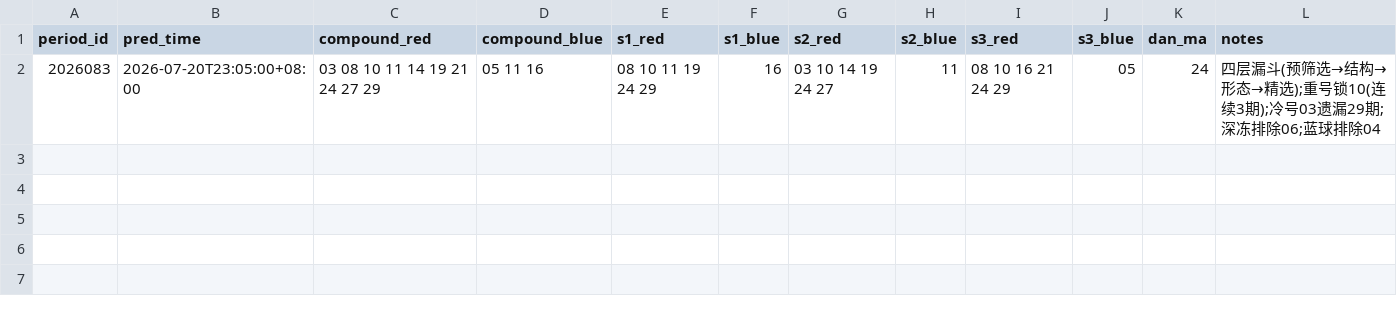
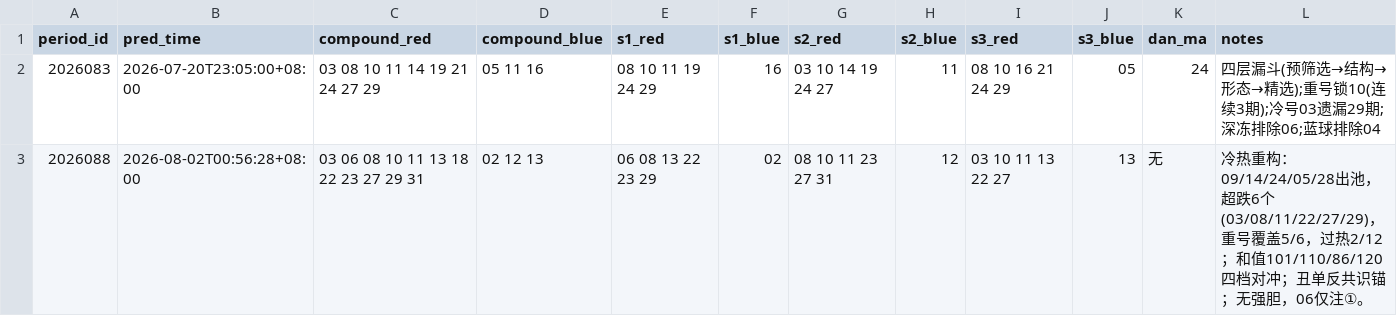
Before and after one commit to hegingas/lottory, a CSV file: data/predictions/ssq_predictions.csv, drawn as a sheet; the diff names each change by its address in the sheet, - before the commit and + after, or states it on an @@ line.

```diff
--- a/data/predictions/ssq_predictions.csv
+++ b/data/predictions/ssq_predictions.csv
+row 3: 2026088 | 2026-08-02T00:56:28+08:00 | 03 06 08 10 11 13 18 22 23 27 29 31 | 02 12 13 | 06 08 13 22 23 29 | 02 | 08 10 11 23 27 31 | 12 | 03 10 11 13 22 27 | 13 | 无 | 冷热重构：09/14/24/05/28出池，超跌6个(03/08/11/22/27/29)，重号覆盖5/6，过热2/12；和值101/110/86/120四档对冲；丑单反共识锚；无强胆，06仅注①。
```
Also changed, not shown: data/predictions/dlt_predictions.csv, data/processed/dlt_draws.csv, 15 other files.
